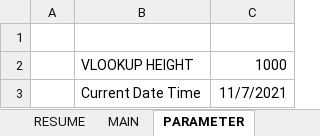
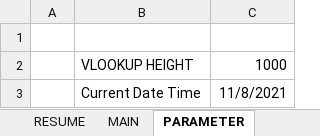
Before and after one commit to ptqdctechnologies/ERPReborn, an Excel workbook: Documentation/Documents/Progress/Developer Team.xlsx, sheet PARAMETER, drawn as a sheet; values as stored, in another font and other column widths than the file's, no borders; the diff names each change by its address in the sheet, - before the commit and + after, or states it on an @@ line.

```diff
--- a/Documentation/Documents/Progress/Developer Team.xlsx (sheet PARAMETER)
+++ b/Documentation/Documents/Progress/Developer Team.xlsx (sheet PARAMETER)
-C3: 11/7/2021
+C3: 11/8/2021
```
Also changed, not shown: sheet RESUME, sheet MAIN, formulas that keep their value, charts or pictures, 47 other files.
